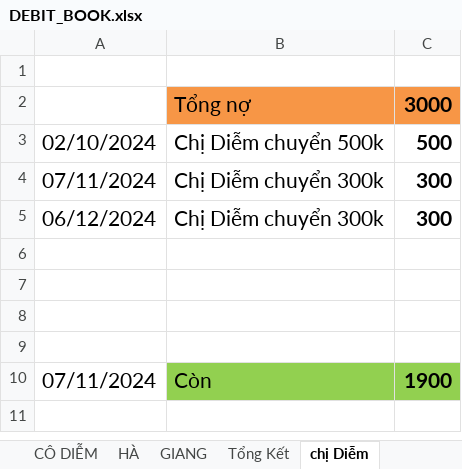
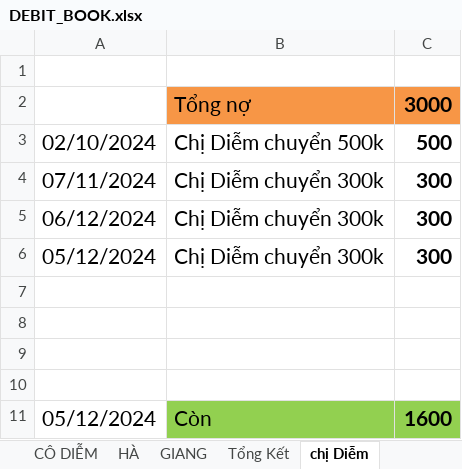
Before and after one commit to duytruongcong/DUY-CLOUD, an Excel workbook: DEBIT_BOOK.xlsx, sheet chị Diễm, drawn as a sheet; values as stored, in another font and other column widths than the file's, no borders; removed rows and columns are numbered as before the commit, all else as after; the diff names each change by its address in the sheet, - before the commit and + after, or states it on an @@ line.

Commit message:
chi diem chuyen 300k

```diff
--- a/DEBIT_BOOK.xlsx (sheet chị Diễm)
+++ b/DEBIT_BOOK.xlsx (sheet chị Diễm)
+row 6: 05/12/2024 | Chị Diễm chuyển 300k | 300
-row 10: 07/11/2024 | Còn | 1900
+row 11: 05/12/2024 | Còn | 1600
```
